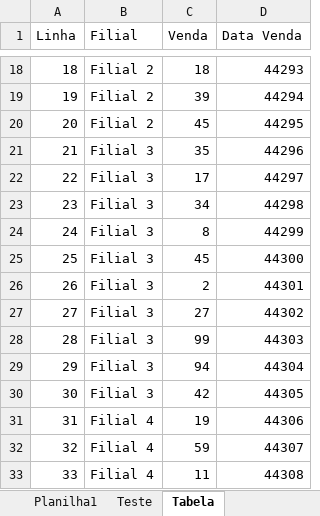
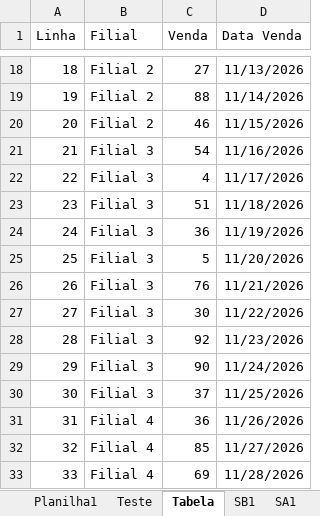
Before and after one commit to saulogm/advpl-excel, an Excel workbook: exemplo/pasta2.xlsx, sheet Tabela, drawn as a sheet; only a part is shown, gaps mark what is left out; values as stored, in another font and other column widths than the file's, no borders; table styles not drawn; the diff covers the shown part only; the diff names each change by its address in the sheet, - before the commit and + after, or states it on an @@ line.

```diff
--- a/exemplo/pasta2.xlsx (sheet Tabela)
+++ b/exemplo/pasta2.xlsx (sheet Tabela)
+sheet tab: SB1
+sheet tab: SA1
-C18 (Venda): 18
+C18 (Venda): 27
-D18 (Data Venda): 44293
+D18 (Data Venda): 11/13/2026
-C19 (Venda): 39
+C19 (Venda): 88
-D19 (Data Venda): 44294
+D19 (Data Venda): 11/14/2026
-C20 (Venda): 45
+C20 (Venda): 46
-D20 (Data Venda): 44295
+D20 (Data Venda): 11/15/2026
-C21 (Venda): 35
+C21 (Venda): 54
-D21 (Data Venda): 44296
+D21 (Data Venda): 11/16/2026
-C22 (Venda): 17
+C22 (Venda): 4
-D22 (Data Venda): 44297
+D22 (Data Venda): 11/17/2026
-C23 (Venda): 34
+C23 (Venda): 51
-D23 (Data Venda): 44298
+D23 (Data Venda): 11/18/2026
-C24 (Venda): 8
+C24 (Venda): 36
-D24 (Data Venda): 44299
+D24 (Data Venda): 11/19/2026
-C25 (Venda): 45
+C25 (Venda): 5
-D25 (Data Venda): 44300
+D25 (Data Venda): 11/20/2026
-C26 (Venda): 2
+C26 (Venda): 76
-D26 (Data Venda): 44301
+D26 (Data Venda): 11/21/2026
-C27 (Venda): 27
+C27 (Venda): 30
-D27 (Data Venda): 44302
+D27 (Data Venda): 11/22/2026
-C28 (Venda): 99
+C28 (Venda): 92
-D28 (Data Venda): 44303
+D28 (Data Venda): 11/23/2026
-C29 (Venda): 94
+C29 (Venda): 90
-D29 (Data Venda): 44304
+D29 (Data Venda): 11/24/2026
-C30 (Venda): 42
+C30 (Venda): 37
-D30 (Data Venda): 44305
+D30 (Data Venda): 11/25/2026
-C31 (Venda): 19
+C31 (Venda): 36
-D31 (Data Venda): 44306
+D31 (Data Venda): 11/26/2026
-C32 (Venda): 59
+C32 (Venda): 85
-D32 (Data Venda): 44307
+D32 (Data Venda): 11/27/2026
-C33 (Venda): 11
+C33 (Venda): 69
-D33 (Data Venda): 44308
+D33 (Data Venda): 11/28/2026
```
Also changed, not shown: 167 edited cells elsewhere in this sheet, sheet Planilha1, sheet Teste, other sheet tabs, hidden cells, charts or pictures, 6 other files.
